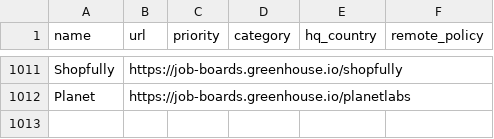
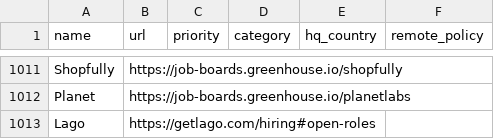
Before and after one commit to ookiisan/actually-remote, a CSV file: companies.csv, drawn as a sheet; only a part is shown, gaps mark what is left out.

Commit message:
Update companies.csv

```diff
--- a/companies.csv
+++ b/companies.csv
@@ -1012 +1012,2 @@ Shopfully,https://job-boards.greenhouse.io/shopfully,,,,
 Planet,https://job-boards.greenhouse.io/planetlabs,,,,
+Lago,https://getlago.com/hiring#open-roles,,,,
```
